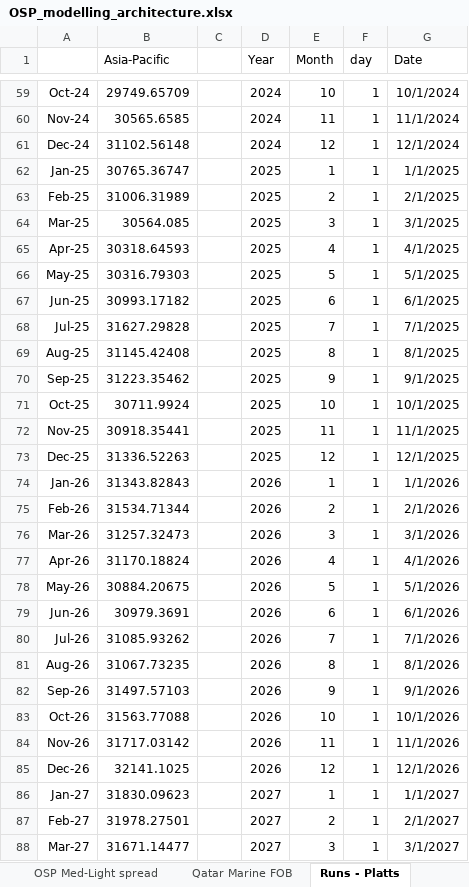
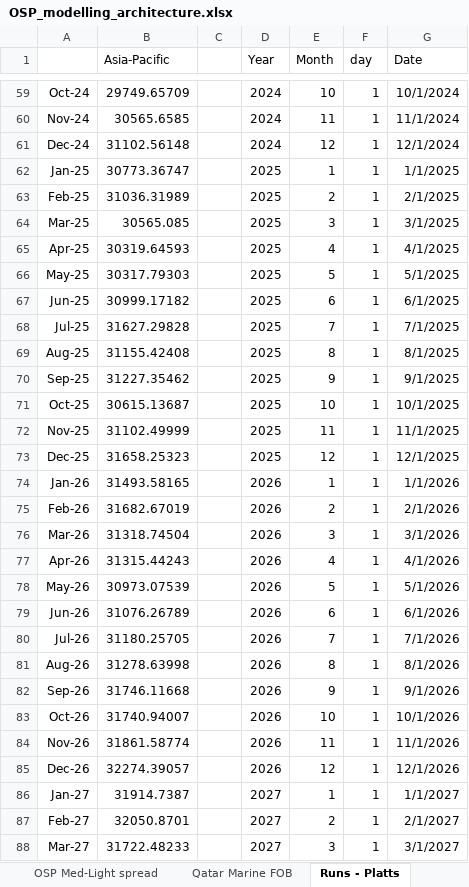
Before and after one commit to peruvianpandainleith/osp-osp-modeller, an Excel workbook: OSP_modelling_architecture.xlsx, sheet Runs - Platts, drawn as a sheet; only a part is shown, gaps mark what is left out; values as stored, in another font and other column widths than the file's, no borders; the diff covers the shown part only; the diff names each change by its address in the sheet, - before the commit and + after, or states it on an @@ line.

```diff
--- a/OSP_modelling_architecture.xlsx (sheet Runs - Platts)
+++ b/OSP_modelling_architecture.xlsx (sheet Runs - Platts)
-B62 (Asia-Pacific): 30765.36747
+B62 (Asia-Pacific): 30773.36747
-B63 (Asia-Pacific): 31006.31989
+B63 (Asia-Pacific): 31036.31989
-B64 (Asia-Pacific): 30564.085
+B64 (Asia-Pacific): 30565.085
-B65 (Asia-Pacific): 30318.64593
+B65 (Asia-Pacific): 30319.64593
-B66 (Asia-Pacific): 30316.79303
+B66 (Asia-Pacific): 30317.79303
-B67 (Asia-Pacific): 30993.17182
+B67 (Asia-Pacific): 30999.17182
-B69 (Asia-Pacific): 31145.42408
+B69 (Asia-Pacific): 31155.42408
-B70 (Asia-Pacific): 31223.35462
+B70 (Asia-Pacific): 31227.35462
-B71 (Asia-Pacific): 30711.9924
+B71 (Asia-Pacific): 30615.13687
-B72 (Asia-Pacific): 30918.35441
+B72 (Asia-Pacific): 31102.49999
-B73 (Asia-Pacific): 31336.52263
+B73 (Asia-Pacific): 31658.25323
-B74 (Asia-Pacific): 31343.82843
+B74 (Asia-Pacific): 31493.58165
-B75 (Asia-Pacific): 31534.71344
+B75 (Asia-Pacific): 31682.67019
-B76 (Asia-Pacific): 31257.32473
+B76 (Asia-Pacific): 31318.74504
-B77 (Asia-Pacific): 31170.18824
+B77 (Asia-Pacific): 31315.44243
-B78 (Asia-Pacific): 30884.20675
+B78 (Asia-Pacific): 30973.07539
-B79 (Asia-Pacific): 30979.3691
+B79 (Asia-Pacific): 31076.26789
-B80 (Asia-Pacific): 31085.93262
+B80 (Asia-Pacific): 31180.25705
-B81 (Asia-Pacific): 31067.73235
+B81 (Asia-Pacific): 31278.63998
-B82 (Asia-Pacific): 31497.57103
+B82 (Asia-Pacific): 31746.11668
-B83 (Asia-Pacific): 31563.77088
+B83 (Asia-Pacific): 31740.94007
-B84 (Asia-Pacific): 31717.03142
+B84 (Asia-Pacific): 31861.58774
-B85 (Asia-Pacific): 32141.1025
+B85 (Asia-Pacific): 32274.39057
-B86 (Asia-Pacific): 31830.09623
+B86 (Asia-Pacific): 31914.7387
-B87 (Asia-Pacific): 31978.27501
+B87 (Asia-Pacific): 32050.8701
-B88 (Asia-Pacific): 31671.14477
+B88 (Asia-Pacific): 31722.48233
```
Also changed, not shown: 9 edited cells elsewhere in this sheet, sheet HCU_BVU_HSFO - FO CRACK, sheet Qatar Marine FOB, sheet Dubai-alight asia mgn, sheet Arablight OSP, sheet Naphtha crack Dubai, sheet Arabmedlight, 6 more sheets, formulas that keep their value, charts or pictures.
